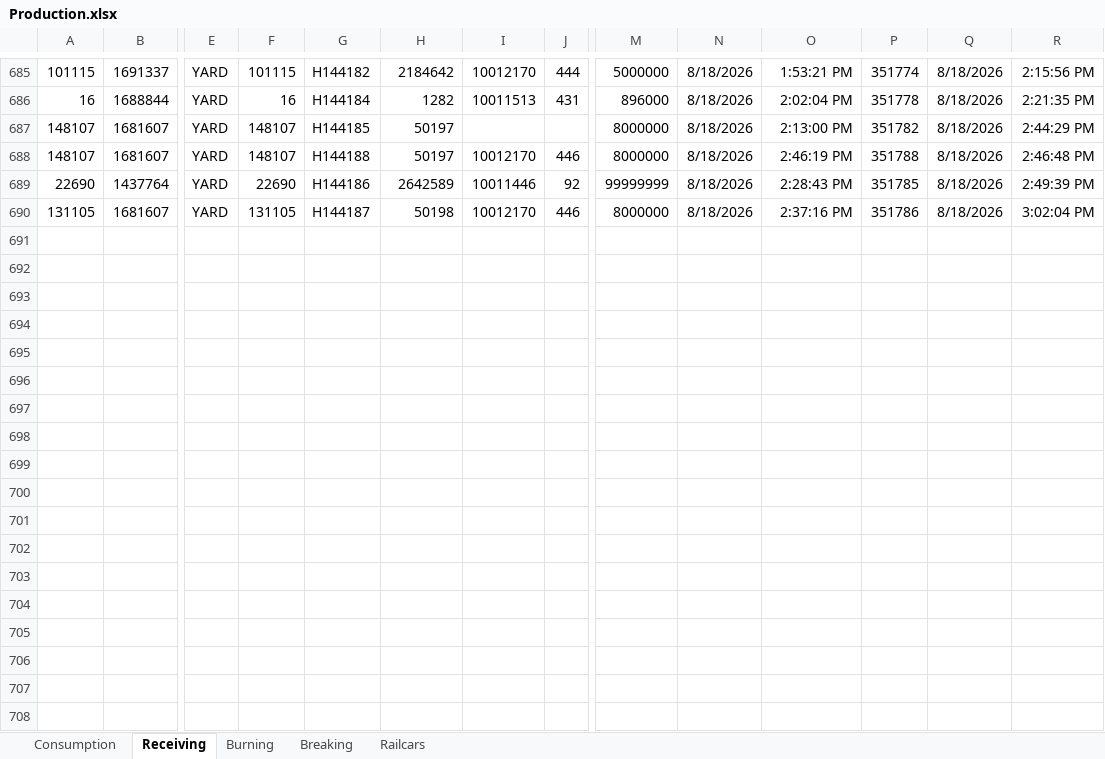
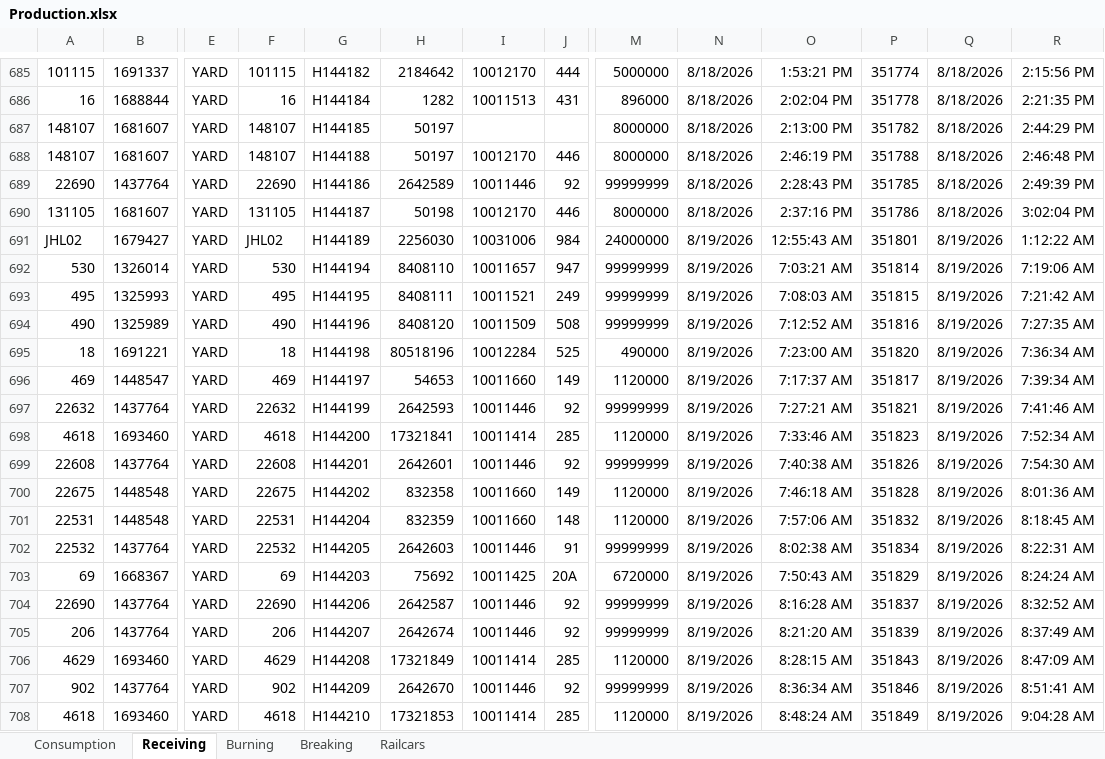
Before and after one commit to Harsco36Map/Yardmap, an Excel workbook: Production.xlsx, sheet Receiving, drawn as a sheet; only a part is shown, gaps mark what is left out; values as stored, in another font and other column widths than the file's, no borders; rows hold the shown columns only; the diff covers the shown part only; the diff names each change by its address in the sheet, - before the commit and + after, or states it on an @@ line.

```diff
--- a/Production.xlsx (sheet Receiving)
+++ b/Production.xlsx (sheet Receiving)
+row 691: JHL02 | 1679427 | YARD | JHL02 | H144189 | 2256030 | 10031006 | 984 | 24000000 | 8/19/2026 | 12:55:43 AM | 351801 | 8/19/2026 | 1:12:22 AM
+row 692: 530 | 1326014 | YARD | 530 | H144194 | 8408110 | 10011657 | 947 | 99999999 | 8/19/2026 | 7:03:21 AM | 351814 | 8/19/2026 | 7:19:06 AM
+row 693: 495 | 1325993 | YARD | 495 | H144195 | 8408111 | 10011521 | 249 | 99999999 | 8/19/2026 | 7:08:03 AM | 351815 | 8/19/2026 | 7:21:42 AM
+row 694: 490 | 1325989 | YARD | 490 | H144196 | 8408120 | 10011509 | 508 | 99999999 | 8/19/2026 | 7:12:52 AM | 351816 | 8/19/2026 | 7:27:35 AM
+row 695: 18 | 1691221 | YARD | 18 | H144198 | 80518196 | 10012284 | 525 | 490000 | 8/19/2026 | 7:23:00 AM | 351820 | 8/19/2026 | 7:36:34 AM
+row 696: 469 | 1448547 | YARD | 469 | H144197 | 54653 | 10011660 | 149 | 1120000 | 8/19/2026 | 7:17:37 AM | 351817 | 8/19/2026 | 7:39:34 AM
+row 697: 22632 | 1437764 | YARD | 22632 | H144199 | 2642593 | 10011446 | 92 | 99999999 | 8/19/2026 | 7:27:21 AM | 351821 | 8/19/2026 | 7:41:46 AM
+row 698: 4618 | 1693460 | YARD | 4618 | H144200 | 17321841 | 10011414 | 285 | 1120000 | 8/19/2026 | 7:33:46 AM | 351823 | 8/19/2026 | 7:52:34 AM
+row 699: 22608 | 1437764 | YARD | 22608 | H144201 | 2642601 | 10011446 | 92 | 99999999 | 8/19/2026 | 7:40:38 AM | 351826 | 8/19/2026 | 7:54:30 AM
+row 700: 22675 | 1448548 | YARD | 22675 | H144202 | 832358 | 10011660 | 149 | 1120000 | 8/19/2026 | 7:46:18 AM | 351828 | 8/19/2026 | 8:01:36 AM
+row 701: 22531 | 1448548 | YARD | 22531 | H144204 | 832359 | 10011660 | 148 | 1120000 | 8/19/2026 | 7:57:06 AM | 351832 | 8/19/2026 | 8:18:45 AM
+row 702: 22532 | 1437764 | YARD | 22532 | H144205 | 2642603 | 10011446 | 91 | 99999999 | 8/19/2026 | 8:02:38 AM | 351834 | 8/19/2026 | 8:22:31 AM
+row 703: 69 | 1668367 | YARD | 69 | H144203 | 75692 | 10011425 | 20A | 6720000 | 8/19/2026 | 7:50:43 AM | 351829 | 8/19/2026 | 8:24:24 AM
+row 704: 22690 | 1437764 | YARD | 22690 | H144206 | 2642587 | 10011446 | 92 | 99999999 | 8/19/2026 | 8:16:28 AM | 351837 | 8/19/2026 | 8:32:52 AM
+row 705: 206 | 1437764 | YARD | 206 | H144207 | 2642674 | 10011446 | 92 | 99999999 | 8/19/2026 | 8:21:20 AM | 351839 | 8/19/2026 | 8:37:49 AM
+row 706: 4629 | 1693460 | YARD | 4629 | H144208 | 17321849 | 10011414 | 285 | 1120000 | 8/19/2026 | 8:28:15 AM | 351843 | 8/19/2026 | 8:47:09 AM
+row 707: 902 | 1437764 | YARD | 902 | H144209 | 2642670 | 10011446 | 92 | 99999999 | 8/19/2026 | 8:36:34 AM | 351846 | 8/19/2026 | 8:51:41 AM
+row 708: 4618 | 1693460 | YARD | 4618 | H144210 | 17321853 | 10011414 | 285 | 1120000 | 8/19/2026 | 8:48:24 AM | 351849 | 8/19/2026 | 9:04:28 AM
```
Also changed, not shown: 40 added rows elsewhere in this sheet, sheet Consumption, 1 other file.
